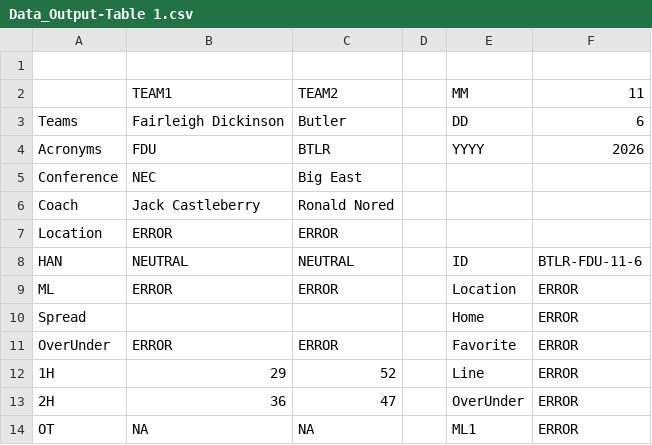
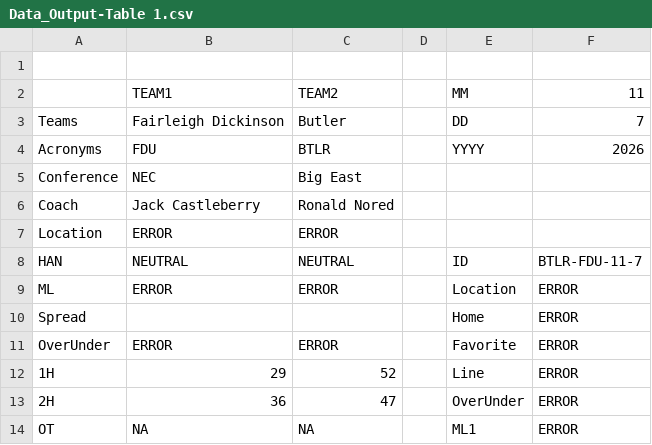
Before and after one commit to brandonfox14/March_Madness_2027, a CSV file: Data/27_March_Madness_Data/Data_Output-Table 1.csv, drawn as a sheet; only a part is shown.

```diff
--- a/Data/27_March_Madness_Data/Data_Output-Table 1.csv
+++ b/Data/27_March_Madness_Data/Data_Output-Table 1.csv
@@ -2,3 +2,3 @@
 ,TEAM1,TEAM2,,MM,11
-Teams,Fairleigh Dickinson,Butler,,DD,6
+Teams,Fairleigh Dickinson,Butler,,DD,7
 Acronyms,FDU,BTLR,,YYYY,2026
@@ -7,3 +7,3 @@ Coach,Jack Castleberry,Ronald Nored,,,
 Location,ERROR,ERROR,,,
-HAN,NEUTRAL,NEUTRAL,,ID,BTLR-FDU-11-6
+HAN,NEUTRAL,NEUTRAL,,ID,BTLR-FDU-11-7
 ML,ERROR,ERROR,,Location,ERROR
```
Also changed, not shown: Data/27_March_Madness_Data/All_Stats-THE_TABLE.csv, Data/27_March_Madness_Data/Coach-Table 1.csv, 5 other files.
